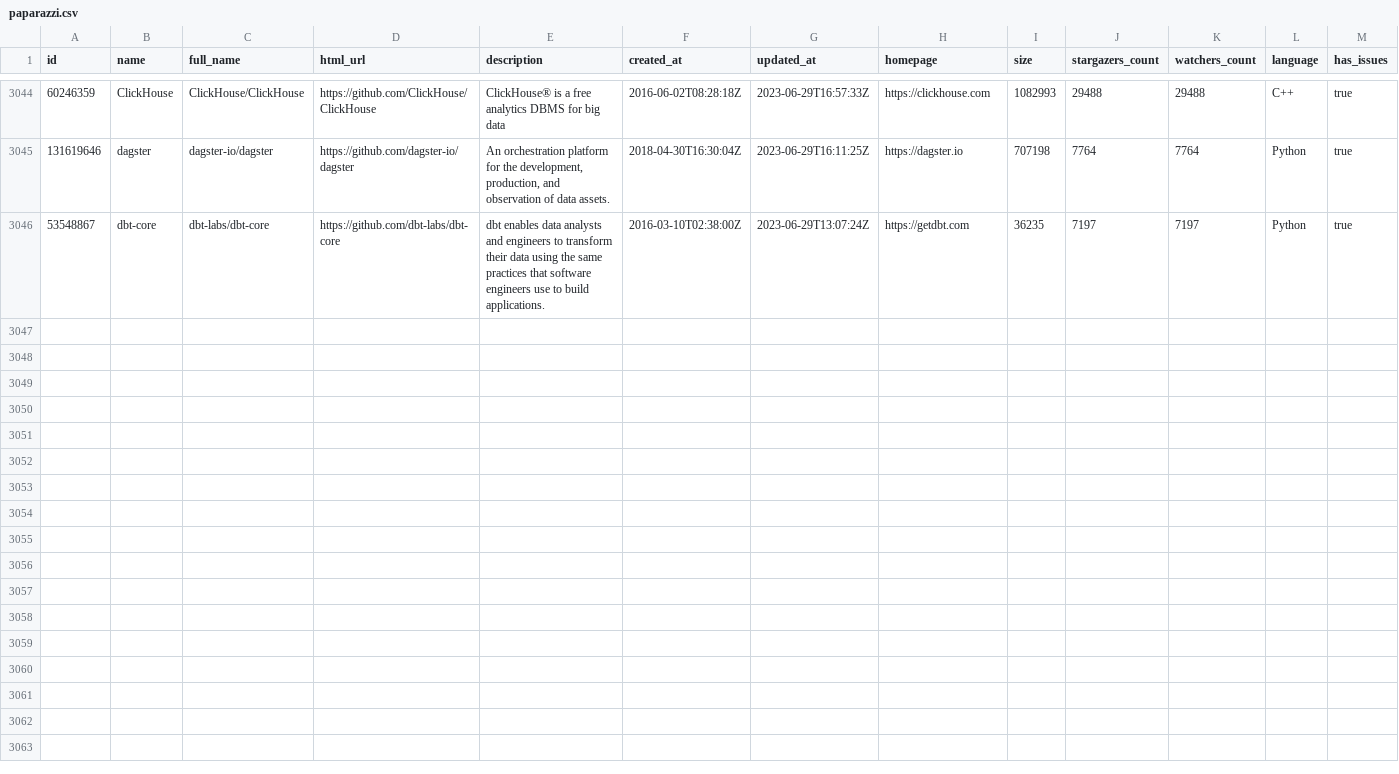
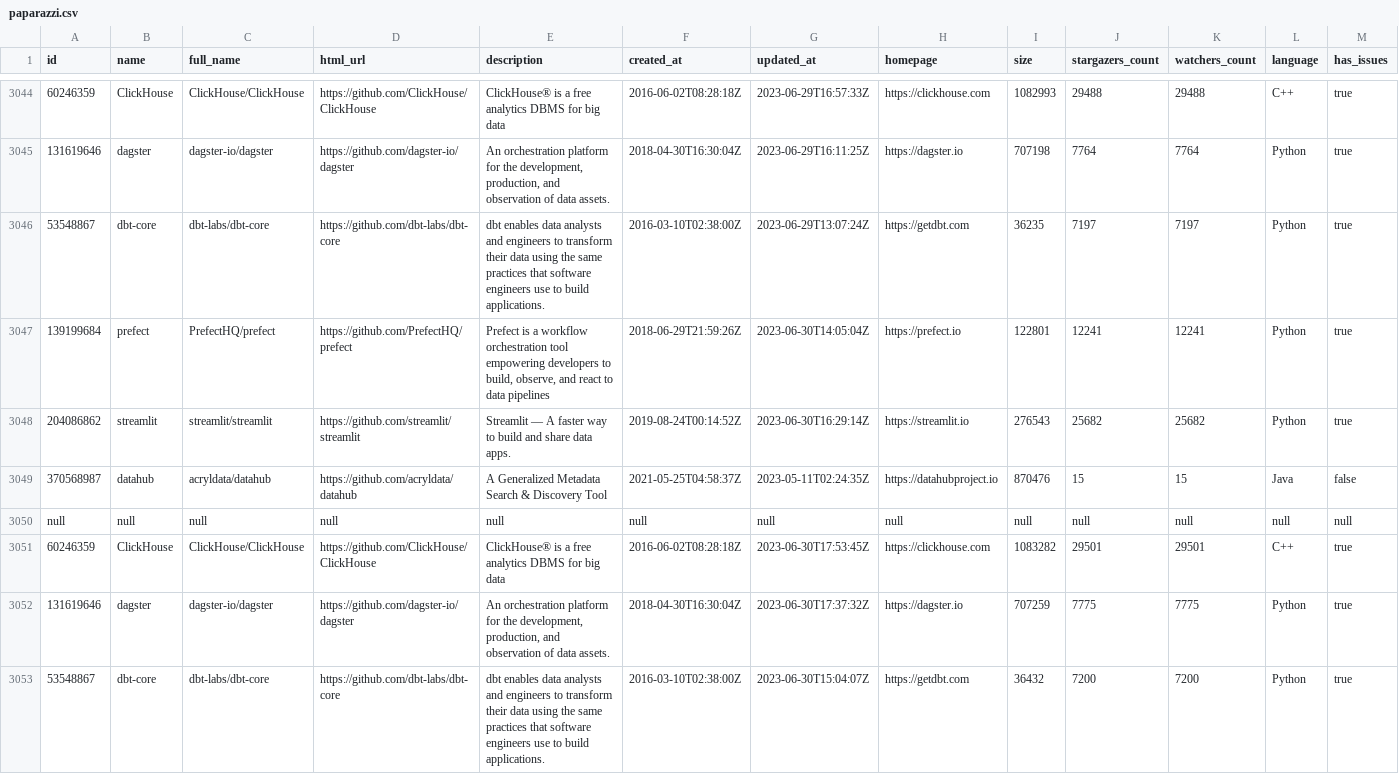
Before and after one commit to soobrosa/slurp, a CSV file: outputs/paparazzi.csv, drawn as a sheet; only a part is shown, gaps mark what is left out; rows hold the shown columns only; the diff names each change by its address in the sheet, - before the commit and + after, or states it on an @@ line.

```diff
--- a/outputs/paparazzi.csv
+++ b/outputs/paparazzi.csv
+row 3047: 139199684 | prefect | PrefectHQ/prefect | https://github.com/PrefectHQ/prefect | Prefect is a workflow orchestration tool empowering developers to build, observe, and react to data pipelines | 2018-06-29T21:59:26Z | 2023-06-30T14:05:04Z | https://prefect.io | 122801 | 12241 | 12241 | Python | true
+row 3048: 204086862 | streamlit | streamlit/streamlit | https://github.com/streamlit/streamlit | Streamlit — A faster way to build and share data apps. | 2019-08-24T00:14:52Z | 2023-06-30T16:29:14Z | https://streamlit.io | 276543 | 25682 | 25682 | Python | true
+row 3049: 370568987 | datahub | acryldata/datahub | https://github.com/acryldata/datahub | A Generalized Metadata Search & Discovery Tool | 2021-05-25T04:58:37Z | 2023-05-11T02:24:35Z | https://datahubproject.io | 870476 | 15 | 15 | Java | false
+row 3050: null | null | null | null | null | null | null | null | null | null | null | null | null
+row 3051: 60246359 | ClickHouse | ClickHouse/ClickHouse | https://github.com/ClickHouse/ClickHouse | ClickHouse® is a free analytics DBMS for big data | 2016-06-02T08:28:18Z | 2023-06-30T17:53:45Z | https://clickhouse.com | 1083282 | 29501 | 29501 | C++ | true
+row 3052: 131619646 | dagster | dagster-io/dagster | https://github.com/dagster-io/dagster | An orchestration platform for the development, production, and observation of data assets. | 2018-04-30T16:30:04Z | 2023-06-30T17:37:32Z | https://dagster.io | 707259 | 7775 | 7775 | Python | true
+row 3053: 53548867 | dbt-core | dbt-labs/dbt-core | https://github.com/dbt-labs/dbt-core | dbt enables data analysts and engineers to transform their data using the same practices that software engineers use to build applications. | 2016-03-10T02:38:00Z | 2023-06-30T15:04:07Z | https://getdbt.com | 36432 | 7200 | 7200 | Python | true
```
Also changed, not shown: temp/ClickHouse.csv, temp/dagster.csv, 12 other files.
